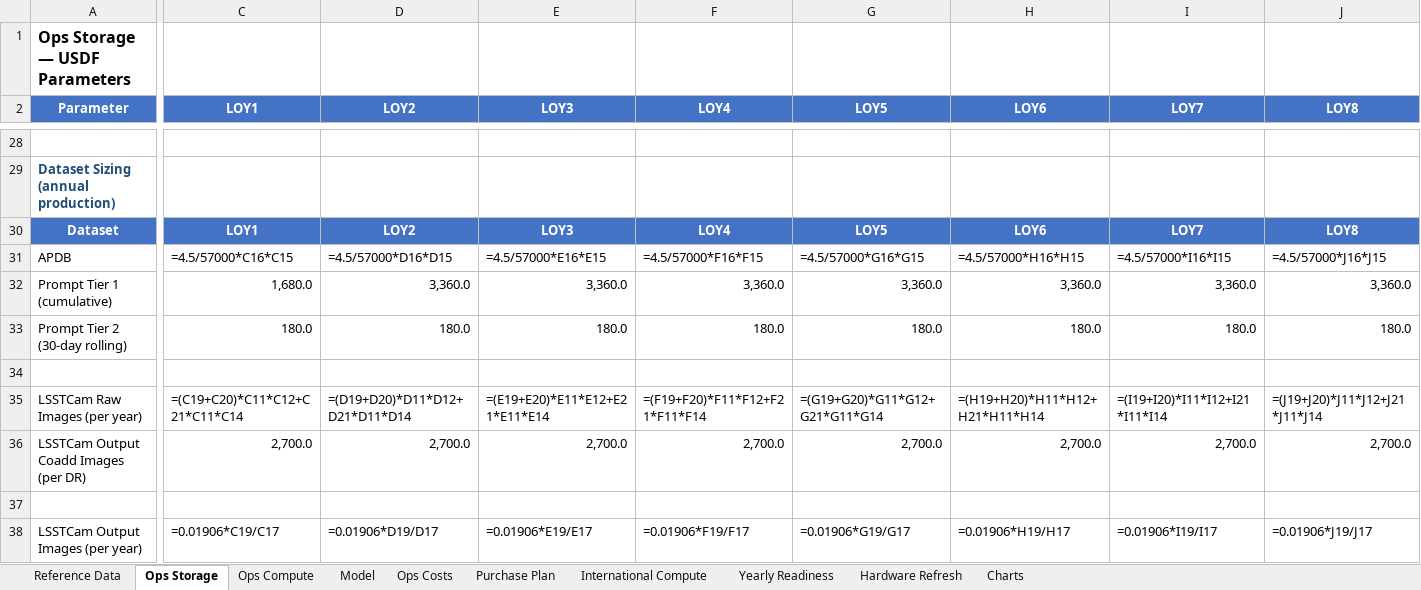
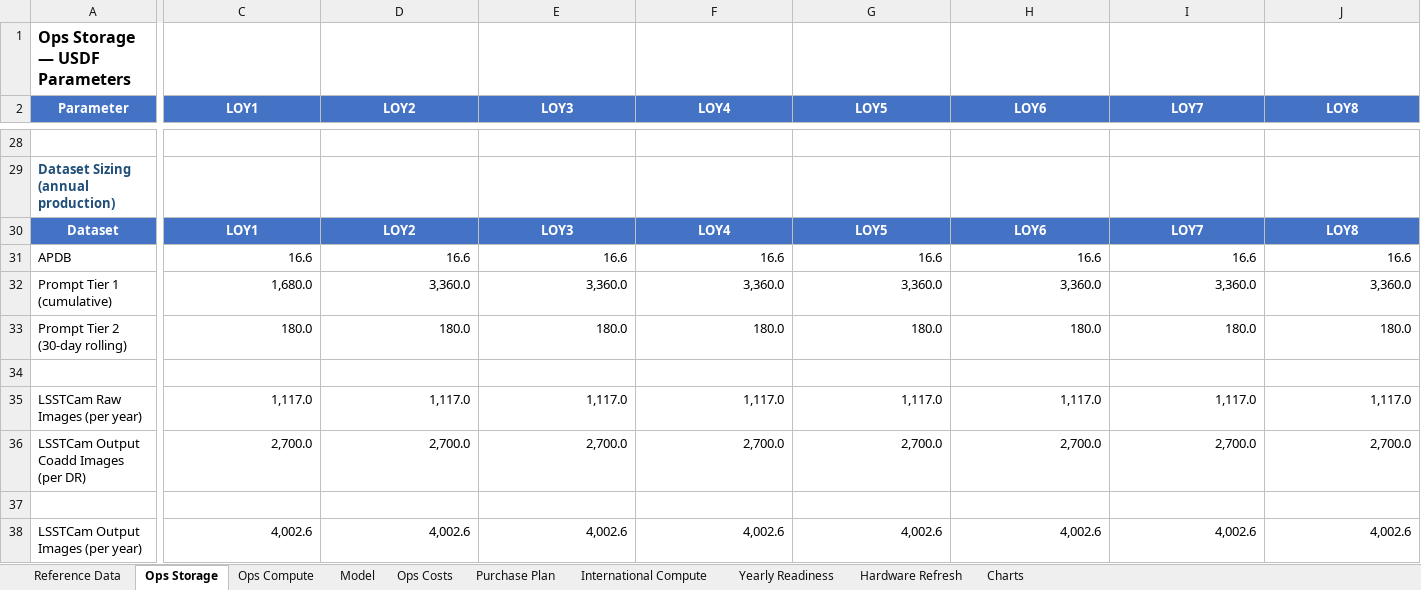
Before and after one commit to lsst/rubin-sizing-model, an Excel workbook: rubin_sizing_model_2026.xlsx, sheet Ops Storage, drawn as a sheet; only a part is shown, gaps mark what is left out; values as stored, in another font and other column widths than the file's, no borders; formulas without a stored value are shown as written; the diff covers the shown part only; the diff names each change by its address in the sheet, - before the commit and + after, or states it on an @@ line.

```diff
--- a/rubin_sizing_model_2026.xlsx (sheet Ops Storage)
+++ b/rubin_sizing_model_2026.xlsx (sheet Ops Storage)
-C31 (LOY1): =4.5/57000*C16*C15
+C31 (LOY1): 16.6
-D31 (LOY2): =4.5/57000*D16*D15
+D31 (LOY2): 16.6
-E31 (LOY3): =4.5/57000*E16*E15
+E31 (LOY3): 16.6
-F31 (LOY4): =4.5/57000*F16*F15
+F31 (LOY4): 16.6
-G31 (LOY5): =4.5/57000*G16*G15
+G31 (LOY5): 16.6
-H31 (LOY6): =4.5/57000*H16*H15
+H31 (LOY6): 16.6
-I31 (LOY7): =4.5/57000*I16*I15
+I31 (LOY7): 16.6
-J31 (LOY8): =4.5/57000*J16*J15
+J31 (LOY8): 16.6
-C35 (LOY1): =(C19+C20)*C11*C12+C21*C11*C14
+C35 (LOY1): 1,117.0
-D35 (LOY2): =(D19+D20)*D11*D12+D21*D11*D14
+D35 (LOY2): 1,117.0
-E35 (LOY3): =(E19+E20)*E11*E12+E21*E11*E14
+E35 (LOY3): 1,117.0
-F35 (LOY4): =(F19+F20)*F11*F12+F21*F11*F14
+F35 (LOY4): 1,117.0
-G35 (LOY5): =(G19+G20)*G11*G12+G21*G11*G14
+G35 (LOY5): 1,117.0
-H35 (LOY6): =(H19+H20)*H11*H12+H21*H11*H14
+H35 (LOY6): 1,117.0
-I35 (LOY7): =(I19+I20)*I11*I12+I21*I11*I14
+I35 (LOY7): 1,117.0
-J35 (LOY8): =(J19+J20)*J11*J12+J21*J11*J14
+J35 (LOY8): 1,117.0
-C38 (LOY1): =0.01906*C19/C17
+C38 (LOY1): 4,002.6
-D38 (LOY2): =0.01906*D19/D17
+D38 (LOY2): 4,002.6
-E38 (LOY3): =0.01906*E19/E17
+E38 (LOY3): 4,002.6
-F38 (LOY4): =0.01906*F19/F17
+F38 (LOY4): 4,002.6
-G38 (LOY5): =0.01906*G19/G17
+G38 (LOY5): 4,002.6
-H38 (LOY6): =0.01906*H19/H17
+H38 (LOY6): 4,002.6
-I38 (LOY7): =0.01906*I19/I17
+I38 (LOY7): 4,002.6
-J38 (LOY8): =0.01906*J19/J17
+J38 (LOY8): 4,002.6
```
Also changed, not shown: 246 edited cells elsewhere in this sheet, sheet Ops Compute, sheet Charts, sheet International Compute, sheet Purchase Plan, sheet Ops Costs, sheet Hardware Refresh, 2 more sheets, charts or pictures, 8 other files.
